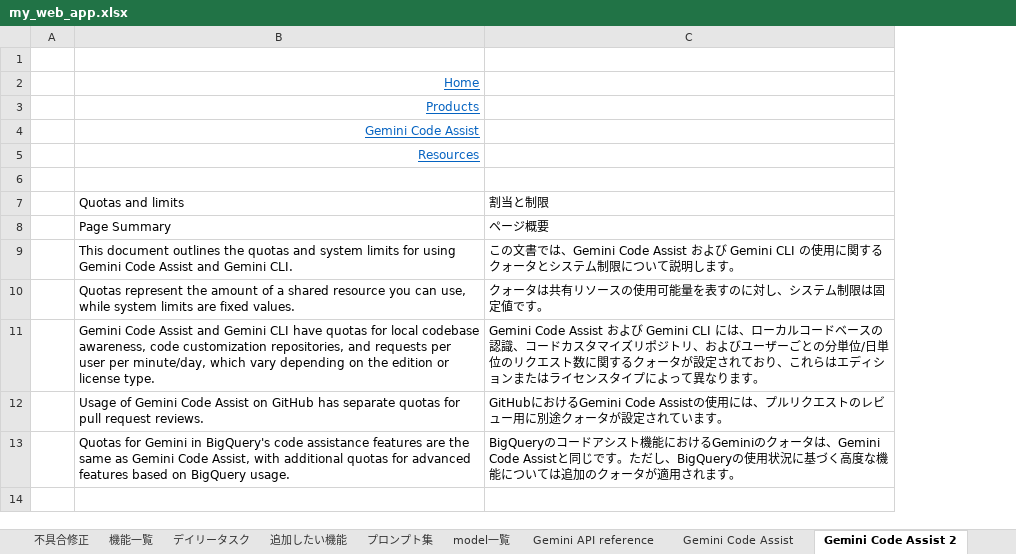
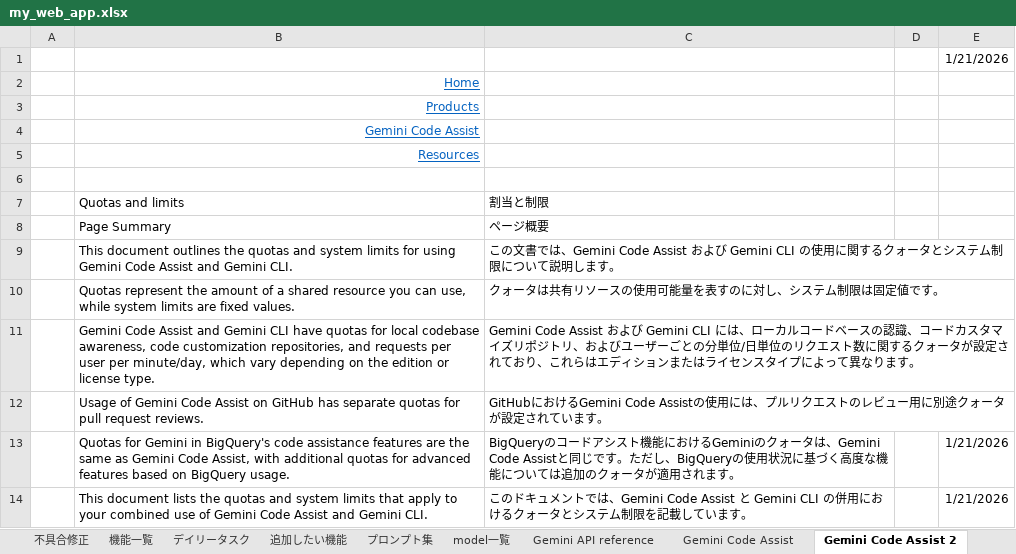
Before and after one commit to kanta13jp1/my_web_app, an Excel workbook: my_web_app.xlsx, sheet Gemini Code Assist 2, drawn as a sheet; values as stored, in another font and other column widths than the file's, no borders; the diff names each change by its address in the sheet, - before the commit and + after, or states it on an @@ line.

```diff
--- a/my_web_app.xlsx (sheet Gemini Code Assist 2)
+++ b/my_web_app.xlsx (sheet Gemini Code Assist 2)
+column D, empty
+column E, rows 1-13: 1/21/2026 |  |  |  |  |  |  |  |  |  |  |  | 1/21/2026
+row 14:  | This document lists the quotas and system limits that apply to your combined use of Gemini Code Assist and Gemini CLI. | このドキュメントでは、Gemini Code Assist と Gemini CLI の併用におけるクォータとシステム制限を記載しています。 |  | 1/21/2026
```
Also changed, not shown: sheet Gemini API reference, sheet Gemini Code Assist, 1 other file.
